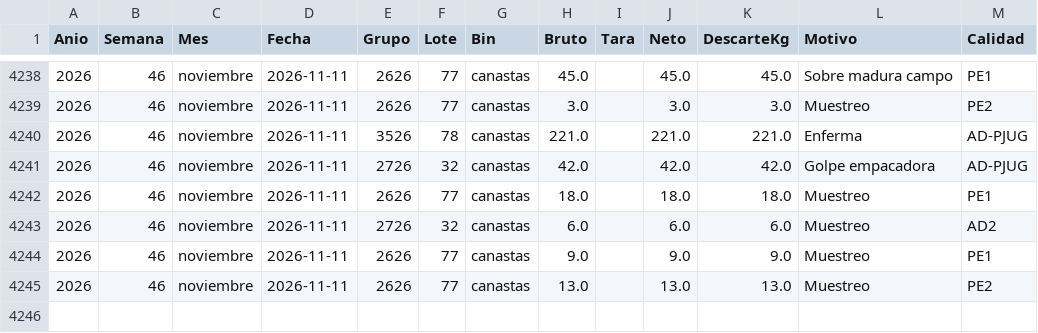
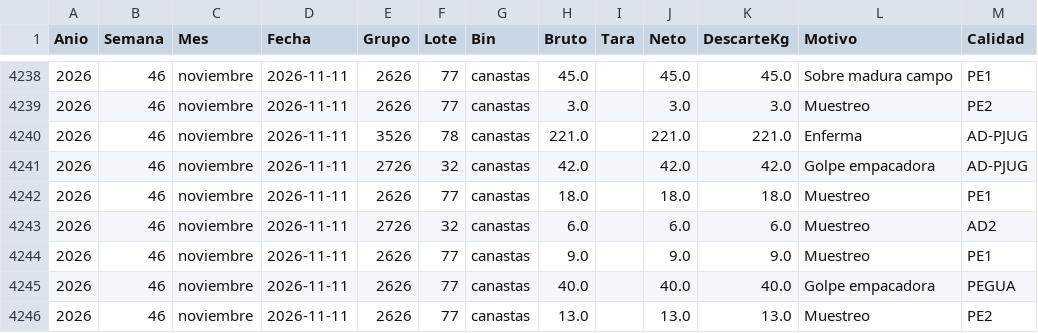
Before and after one commit to logisticaguapa-arch/inventario-fruta, a CSV file: descarte.csv, drawn as a sheet; only a part is shown, gaps mark what is left out.

```diff
--- a/descarte.csv
+++ b/descarte.csv
@@ -4244,2 +4244,3 @@ Anio,Semana,Mes,Fecha,Grupo,Lote,Bin,Bruto,Tara,Neto,DescarteKg,Motivo,Calidad
 2026,46,noviembre,2026-11-11,2626,77,canastas,9.0,,9.0,9.0,Muestreo,PE1
+2026,46,noviembre,2026-11-11,2626,77,canastas,40.0,,40.0,40.0,Golpe empacadora,PEGUA
 2026,46,noviembre,2026-11-11,2626,77,canastas,13.0,,13.0,13.0,Muestreo,PE2
```
Also changed, not shown: horaingreso.csv, inventario.csv, 3 other files.
